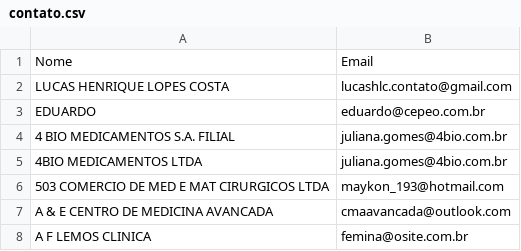
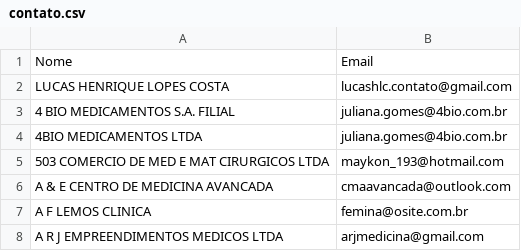
Before and after one commit to Lucas-Henrique-Lopes-Costa/emailmarketing, a CSV file: CEPEO/contato.csv (was contato.csv), drawn as a sheet; only a part is shown; the shorter side is filled out with more unchanged rows.

```diff
--- a/contato.csv
+++ b/CEPEO/contato.csv
@@ -2,3 +2,2 @@
 LUCAS HENRIQUE LOPES COSTA;lucashlc.contato@gmail.com
-EDUARDO;eduardo@cepeo.com.br
 4 BIO MEDICAMENTOS S.A. FILIAL;juliana.gomes@4bio.com.br
```
Also changed, not shown: 18 other files.
